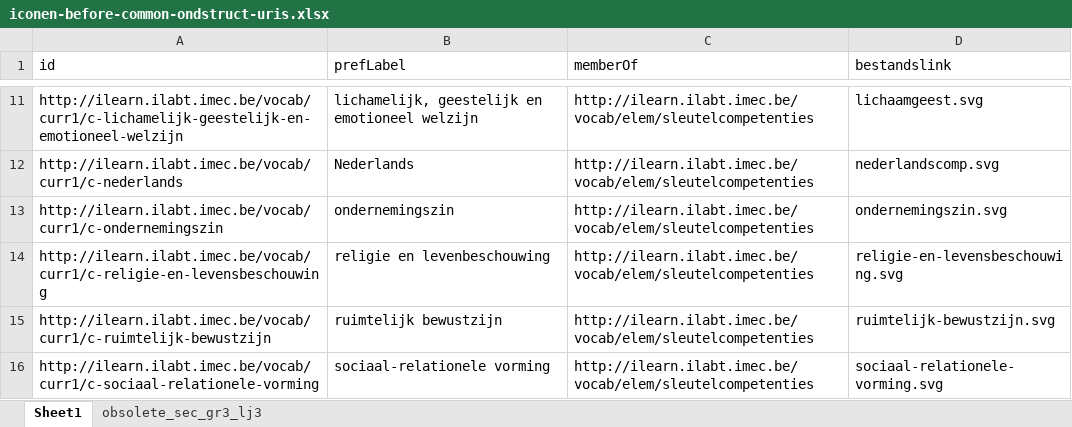
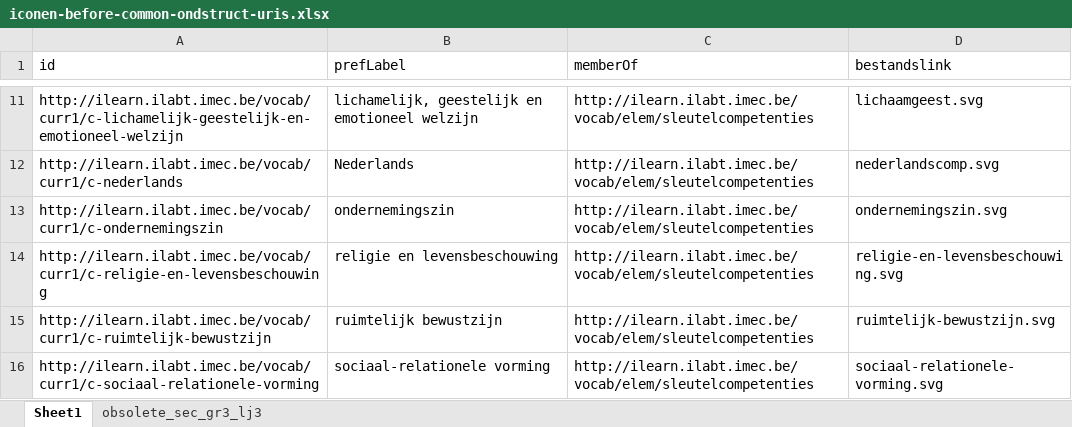
Before and after one commit to i-Learn-SKOS/conceptschemes, an Excel workbook: input/iconen/iconen-before-common-ondstruct-uris.xlsx, sheet Sheet1, drawn as a sheet; only a part is shown, gaps mark what is left out; values as stored, in another font and other column widths than the file's, no borders; the diff names each change by its address in the sheet, - before the commit and + after, or states it on an @@ line.

```diff
--- a/input/iconen/iconen-before-common-ondstruct-uris.xlsx (sheet Sheet1)
+++ b/input/iconen/iconen-before-common-ondstruct-uris.xlsx (sheet Sheet1)
-B14 (prefLabel): religie en levenbeschouwing
+B14 (prefLabel): religie en levensbeschouwing
```
Also changed, not shown: input/iconen/iconen.xlsx, input/onderwijsdoelen/ilearnextra/onderwijsdoelen-secundair.xlsx, 13 other files.
